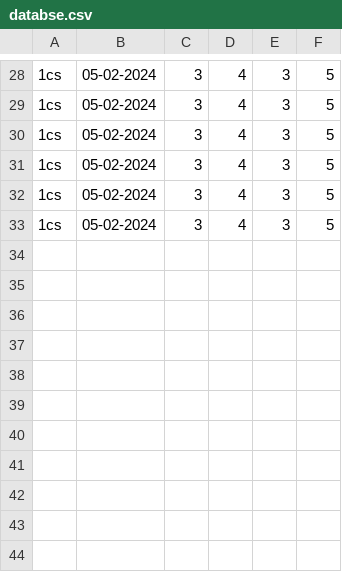
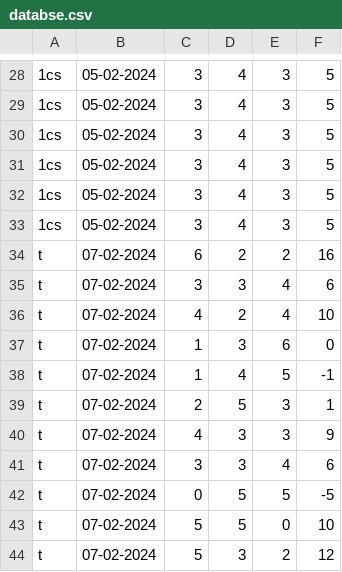
Before and after one commit to sr-nirmal/rps_1, a CSV file: databse.csv, drawn as a sheet; only a part is shown, gaps mark what is left out; the diff names each change by its address in the sheet, - before the commit and + after, or states it on an @@ line.

```diff
--- a/databse.csv
+++ b/databse.csv
+row 34: t | 07-02-2024 | 6 | 2 | 2 | 16
+row 35: t | 07-02-2024 | 3 | 3 | 4 | 6
+row 36: t | 07-02-2024 | 4 | 2 | 4 | 10
+row 37: t | 07-02-2024 | 1 | 3 | 6 | 0
+row 38: t | 07-02-2024 | 1 | 4 | 5 | -1
+row 39: t | 07-02-2024 | 2 | 5 | 3 | 1
+row 40: t | 07-02-2024 | 4 | 3 | 3 | 9
+row 41: t | 07-02-2024 | 3 | 3 | 4 | 6
+row 42: t | 07-02-2024 | 0 | 5 | 5 | -5
+row 43: t | 07-02-2024 | 5 | 5 | 0 | 10
+row 44: t | 07-02-2024 | 5 | 3 | 2 | 12
```
Also changed, not shown: 2 other files.
